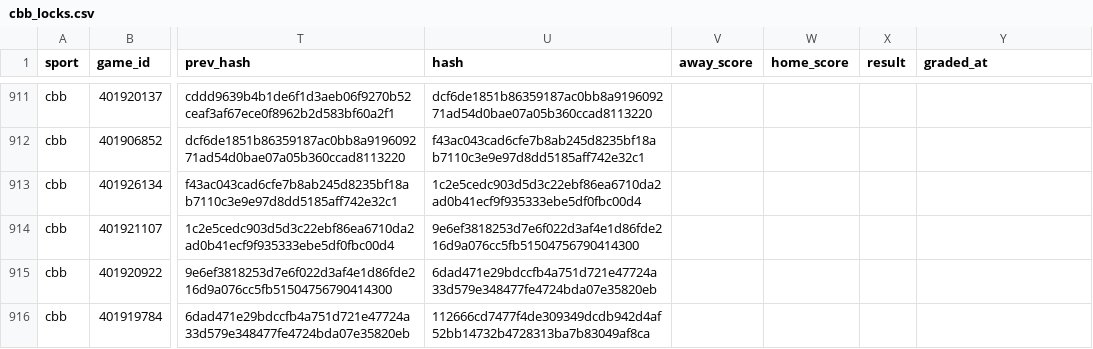
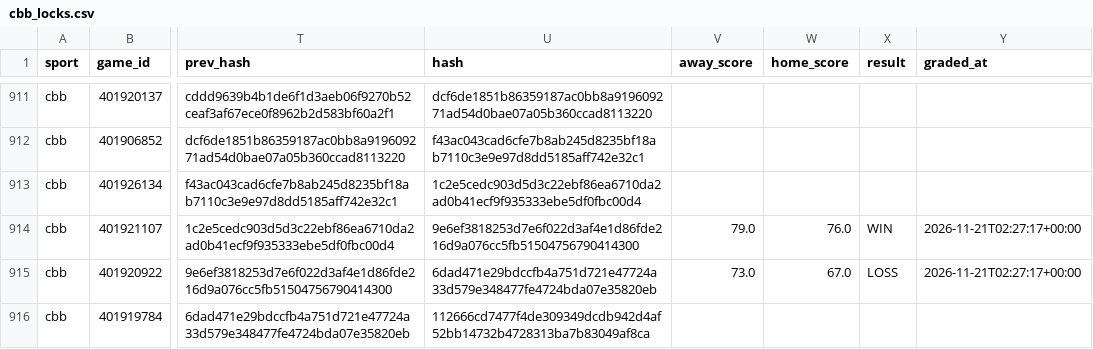
Before and after one commit to Seed808/theesness-data, a CSV file: model/ledger/cbb_locks.csv, drawn as a sheet; only a part is shown, gaps mark what is left out; the diff covers the shown part only; the diff names each change by its address in the sheet, - before the commit and + after, or states it on an @@ line.

Commit message:
picks: 2026-11-21T02:29Z

```diff
--- a/model/ledger/cbb_locks.csv
+++ b/model/ledger/cbb_locks.csv
-V914 (away_score): (empty)
+V914 (away_score): 79.0
-W914 (home_score): (empty)
+W914 (home_score): 76.0
-X914 (result): (empty)
+X914 (result): WIN
-Y914:Y915 (graded_at): (empty)
+Y914:Y915 (graded_at): 2026-11-21T02:27:17+00:00
-V915 (away_score): (empty)
+V915 (away_score): 73.0
-W915 (home_score): (empty)
+W915 (home_score): 67.0
-X915 (result): (empty)
+X915 (result): LOSS
```
Also changed, not shown: 4 added rows and 32 edited cells elsewhere in this file, model/ledger/cbb_locks_voids.csv, model/ledger/firstline_cbb.csv, 40 other files.
